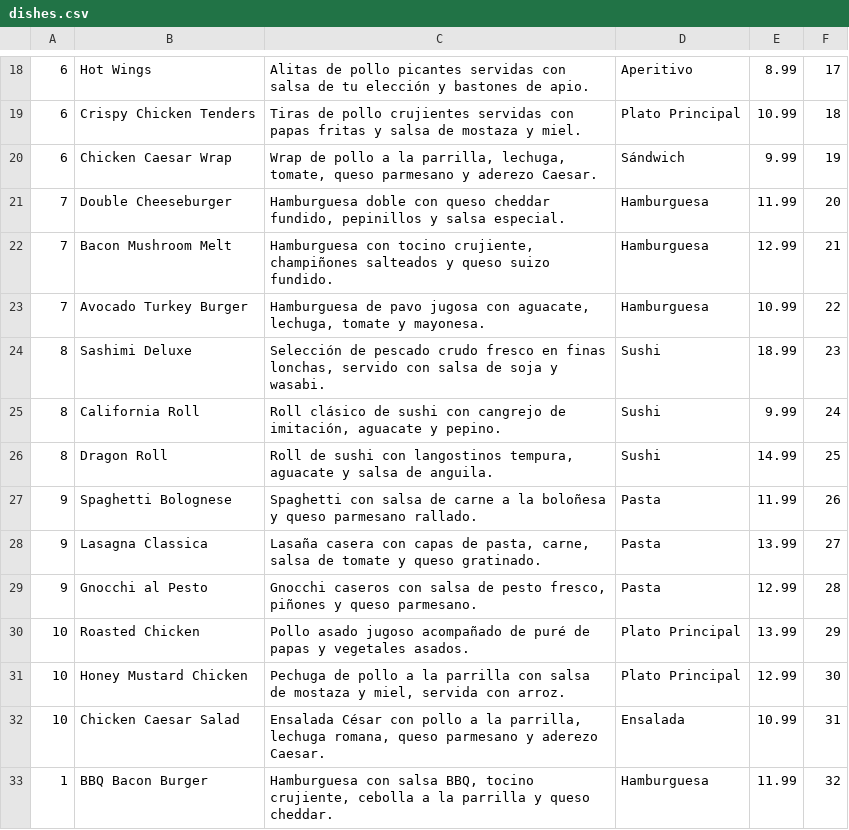
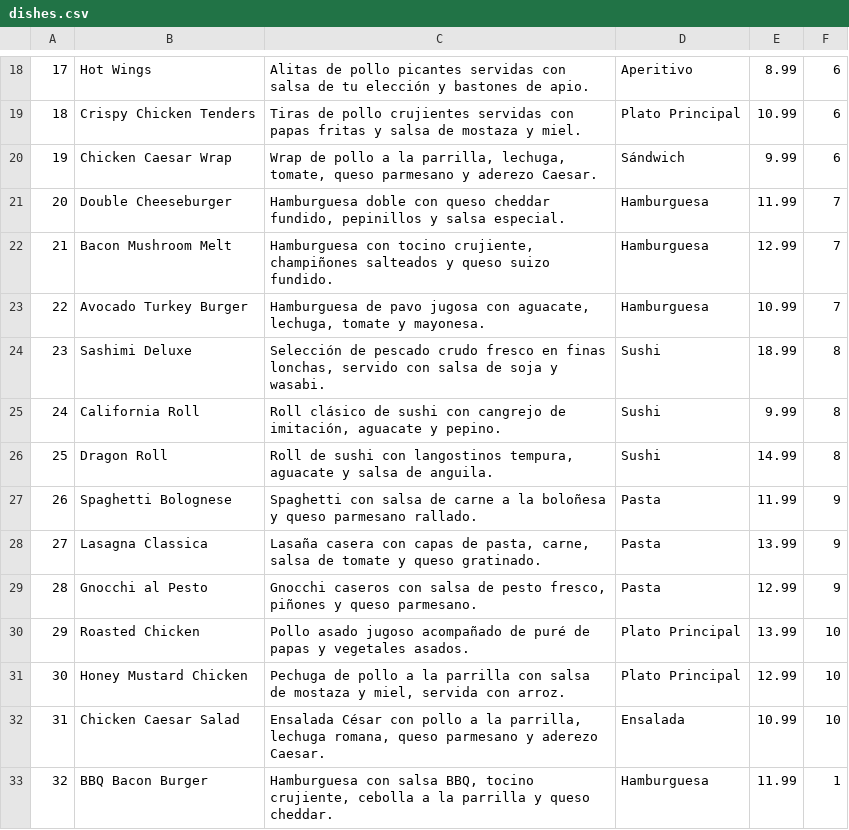
Before and after one commit to Tomasteawita/43410_TomasCueva, a CSV file: RestAnalytics_DataBase/csv/dishes.csv, drawn as a sheet; only a part is shown, gaps mark what is left out; the diff covers the shown part only; the diff names each change by its address in the sheet, - before the commit and + after, or states it on an @@ line.

```diff
--- a/RestAnalytics_DataBase/csv/dishes.csv
+++ b/RestAnalytics_DataBase/csv/dishes.csv
-A18: 6
+A18: 17
-F18: 17
+F18: 6
-A19: 6
+A19: 18
-F19: 18
+F19: 6
-A20: 6
+A20: 19
-F20: 19
+F20: 6
-A21: 7
+A21: 20
-F21: 20
+F21: 7
-A22: 7
+A22: 21
-F22: 21
+F22: 7
-A23: 7
+A23: 22
-F23: 22
+F23: 7
-A24: 8
+A24: 23
-F24: 23
+F24: 8
-A25: 8
+A25: 24
-F25: 24
+F25: 8
-A26: 8
+A26: 25
-F26: 25
+F26: 8
-A27: 9
+A27: 26
-F27: 26
+F27: 9
-A28: 9
+A28: 27
-F28: 27
+F28: 9
-A29: 9
+A29: 28
-F29: 28
+F29: 9
-A30: 10
+A30: 29
-F30: 29
+F30: 10
-A31: 10
+A31: 30
-F31: 30
+F31: 10
-A32: 10
+A32: 31
-F32: 31
+F32: 10
-A33: 1
+A33: 32
-F33: 32
+F33: 1
```
Also changed, not shown: 1 added row, 1 removed row and 108 edited cells elsewhere in this file, RestAnalytics_DataBase/csv/administratives.csv, RestAnalytics_DataBase/csv/restaurants.csv, 5 other files.
